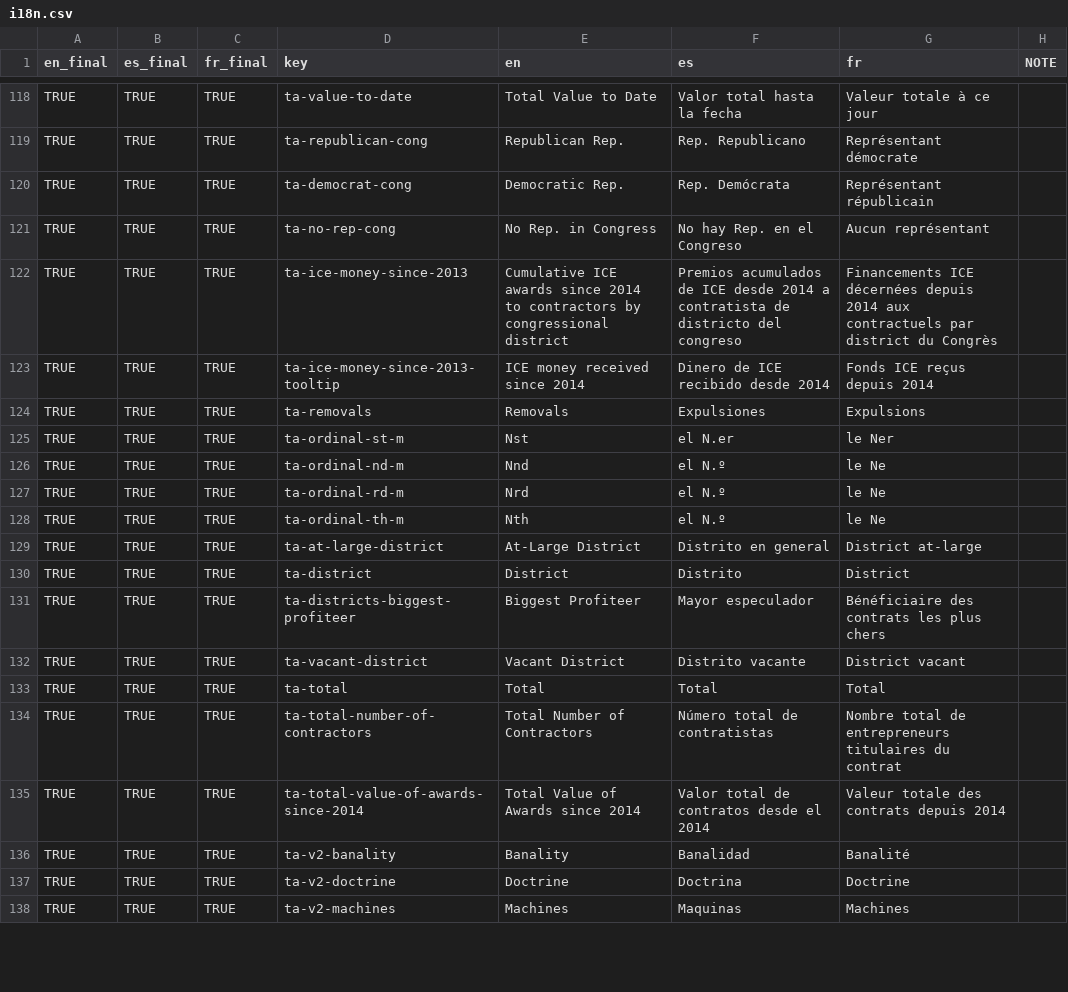
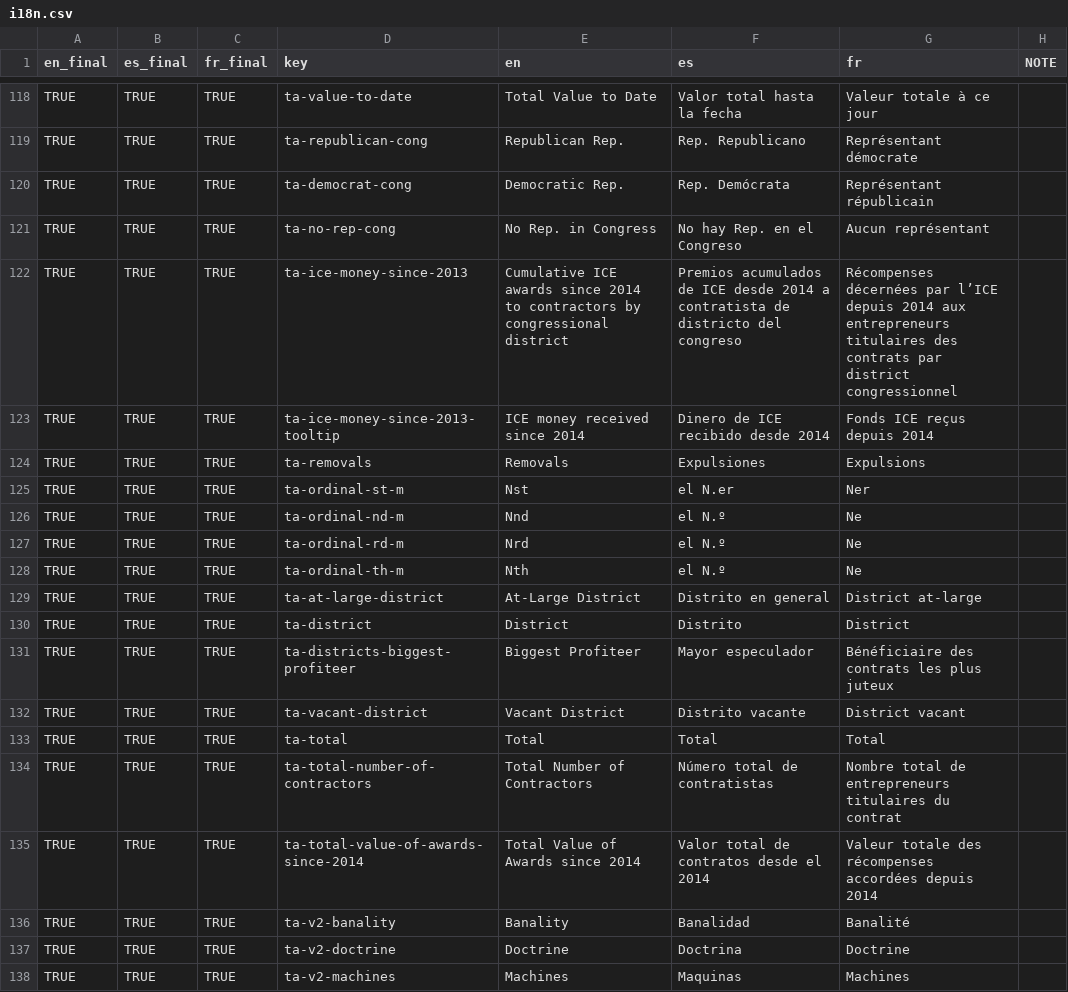
Before and after one commit to xpmethod/torn-apart, a CSV file: data/i18n.csv, drawn as a sheet; only a part is shown, gaps mark what is left out; the diff covers the shown part only.

Commit message:
Update data.

```diff
--- a/data/i18n.csv
+++ b/data/i18n.csv
@@ -121,12 +121,12 @@ TRUE,TRUE,TRUE,ta-democrat-cong,Democratic Rep.,Rep. Demócrata,Représentant r
 TRUE,TRUE,TRUE,ta-no-rep-cong,No Rep. in Congress,No hay Rep. en el Congreso,Aucun représentant,
-TRUE,TRUE,TRUE,ta-ice-money-since-2013,Cumulative ICE awards since 2014 to contractors by congressional district,Premios acumulados de ICE desde 2014 a contratista de districto del congreso,Financements ICE décernées depuis 2014 aux contractuels par district du Congrès,
+TRUE,TRUE,TRUE,ta-ice-money-since-2013,Cumulative ICE awards since 2014 to contractors by congressional district,Premios acumulados de ICE desde 2014 a contratista de districto del congreso,Récompenses décernées par l’ICE depuis 2014 aux entrepreneurs titulaires des contrats par district congressionnel,
 TRUE,TRUE,TRUE,ta-ice-money-since-2013-tooltip,ICE money received since 2014,Dinero de ICE recibido desde 2014,Fonds ICE reçus depuis 2014,
 TRUE,TRUE,TRUE,ta-removals,Removals,Expulsiones,Expulsions,
-TRUE,TRUE,TRUE,ta-ordinal-st-m,Nst,el N.er,le Ner,
-TRUE,TRUE,TRUE,ta-ordinal-nd-m,Nnd,el N.º,le Ne,
-TRUE,TRUE,TRUE,ta-ordinal-rd-m,Nrd,el N.º,le Ne,
-TRUE,TRUE,TRUE,ta-ordinal-th-m,Nth,el N.º,le Ne,
+TRUE,TRUE,TRUE,ta-ordinal-st-m,Nst,el N.er,Ner,
+TRUE,TRUE,TRUE,ta-ordinal-nd-m,Nnd,el N.º,Ne,
+TRUE,TRUE,TRUE,ta-ordinal-rd-m,Nrd,el N.º,Ne,
+TRUE,TRUE,TRUE,ta-ordinal-th-m,Nth,el N.º,Ne,
 TRUE,TRUE,TRUE,ta-at-large-district,At-Large District,Distrito en general,District at-large,
 TRUE,TRUE,TRUE,ta-district,District,Distrito,District,
-TRUE,TRUE,TRUE,ta-districts-biggest-profiteer,Biggest Profiteer,Mayor especulador,Bénéficiaire des contrats les plus chers,
+TRUE,TRUE,TRUE,ta-districts-biggest-profiteer,Biggest Profiteer,Mayor especulador,Bénéficiaire des contrats les plus juteux,
 TRUE,TRUE,TRUE,ta-vacant-district,Vacant District,Distrito vacante,District vacant,
@@ -134,3 +134,3 @@ TRUE,TRUE,TRUE,ta-total,Total,Total,Total,
 TRUE,TRUE,TRUE,ta-total-number-of-contractors,Total Number of Contractors,Número total de contratistas,Nombre total de entrepreneurs titulaires du contrat,
-TRUE,TRUE,TRUE,ta-total-value-of-awards-since-2014,Total Value of Awards since 2014,Valor total de contratos desde el 2014,Valeur totale des contrats depuis 2014,
+TRUE,TRUE,TRUE,ta-total-value-of-awards-since-2014,Total Value of Awards since 2014,Valor total de contratos desde el 2014,Valeur totale des récompenses accordées depuis 2014,
 TRUE,TRUE,TRUE,ta-v2-banality,Banality,Banalidad,Banalité,
```
Also changed, not shown: 2 added rows, 2 removed rows and 14 edited cells elsewhere in this file, data/hoovers_names_and_duns.csv, data/rain/rainData.csv, 6 other files.
